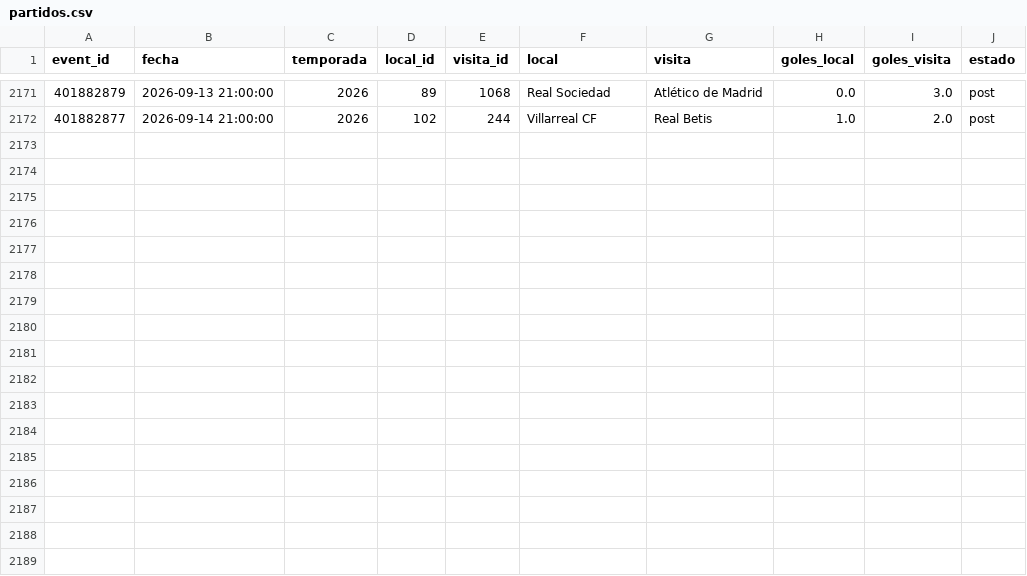
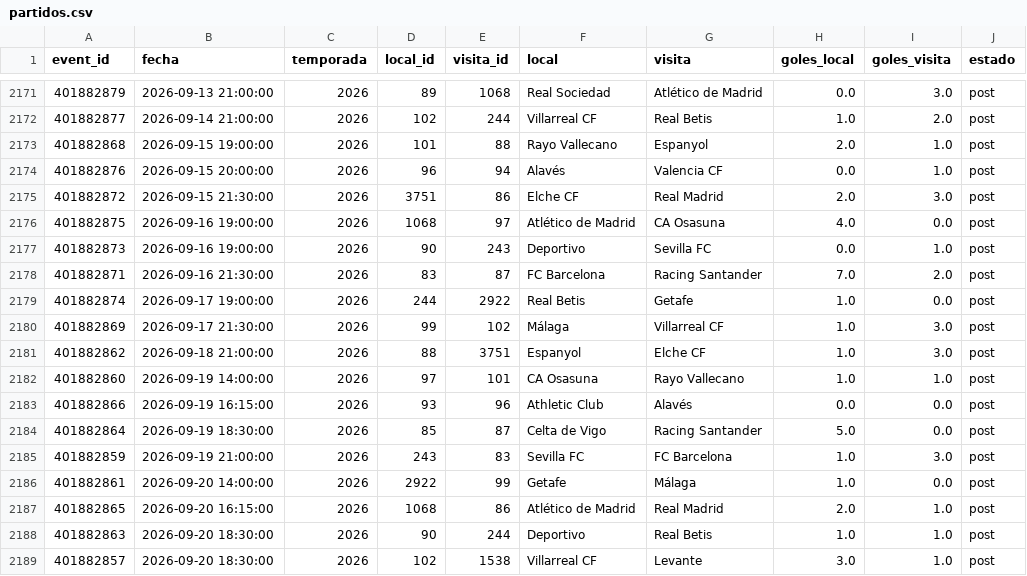
Before and after one commit to Pacortes2021/fifa-2026-hybrid-forecast, a CSV file: esp/data/partidos.csv, drawn as a sheet; only a part is shown, gaps mark what is left out; the diff names each change by its address in the sheet, - before the commit and + after, or states it on an @@ line.

```diff
--- a/esp/data/partidos.csv
+++ b/esp/data/partidos.csv
+row 2173: 401882868 | 2026-09-15 19:00:00 | 2026 | 101 | 88 | Rayo Vallecano | Espanyol | 2.0 | 1.0 | post
+row 2174: 401882876 | 2026-09-15 20:00:00 | 2026 | 96 | 94 | Alavés | Valencia CF | 0.0 | 1.0 | post
+row 2175: 401882872 | 2026-09-15 21:30:00 | 2026 | 3751 | 86 | Elche CF | Real Madrid | 2.0 | 3.0 | post
+row 2176: 401882875 | 2026-09-16 19:00:00 | 2026 | 1068 | 97 | Atlético de Madrid | CA Osasuna | 4.0 | 0.0 | post
+row 2177: 401882873 | 2026-09-16 19:00:00 | 2026 | 90 | 243 | Deportivo | Sevilla FC | 0.0 | 1.0 | post
+row 2178: 401882871 | 2026-09-16 21:30:00 | 2026 | 83 | 87 | FC Barcelona | Racing Santander | 7.0 | 2.0 | post
+row 2179: 401882874 | 2026-09-17 19:00:00 | 2026 | 244 | 2922 | Real Betis | Getafe | 1.0 | 0.0 | post
+row 2180: 401882869 | 2026-09-17 21:30:00 | 2026 | 99 | 102 | Málaga | Villarreal CF | 1.0 | 3.0 | post
+row 2181: 401882862 | 2026-09-18 21:00:00 | 2026 | 88 | 3751 | Espanyol | Elche CF | 1.0 | 3.0 | post
+row 2182: 401882860 | 2026-09-19 14:00:00 | 2026 | 97 | 101 | CA Osasuna | Rayo Vallecano | 1.0 | 1.0 | post
+row 2183: 401882866 | 2026-09-19 16:15:00 | 2026 | 93 | 96 | Athletic Club | Alavés | 0.0 | 0.0 | post
+row 2184: 401882864 | 2026-09-19 18:30:00 | 2026 | 85 | 87 | Celta de Vigo | Racing Santander | 5.0 | 0.0 | post
+row 2185: 401882859 | 2026-09-19 21:00:00 | 2026 | 243 | 83 | Sevilla FC | FC Barcelona | 1.0 | 3.0 | post
+row 2186: 401882861 | 2026-09-20 14:00:00 | 2026 | 2922 | 99 | Getafe | Málaga | 1.0 | 0.0 | post
+row 2187: 401882865 | 2026-09-20 16:15:00 | 2026 | 1068 | 86 | Atlético de Madrid | Real Madrid | 2.0 | 1.0 | post
+row 2188: 401882863 | 2026-09-20 18:30:00 | 2026 | 90 | 244 | Deportivo | Real Betis | 1.0 | 1.0 | post
+row 2189: 401882857 | 2026-09-20 18:30:00 | 2026 | 102 | 1538 | Villarreal CF | Levante | 3.0 | 1.0 | post
```
Also changed, not shown: esp/data/fixture.csv, 8 other files.
